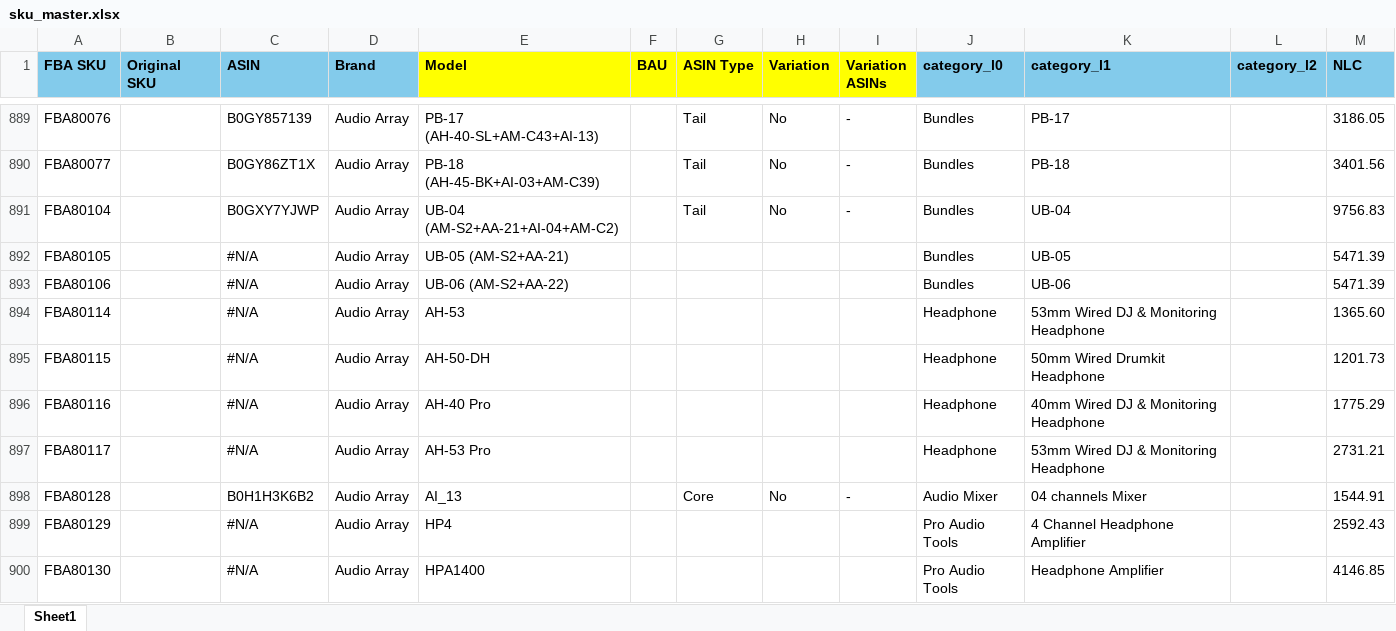
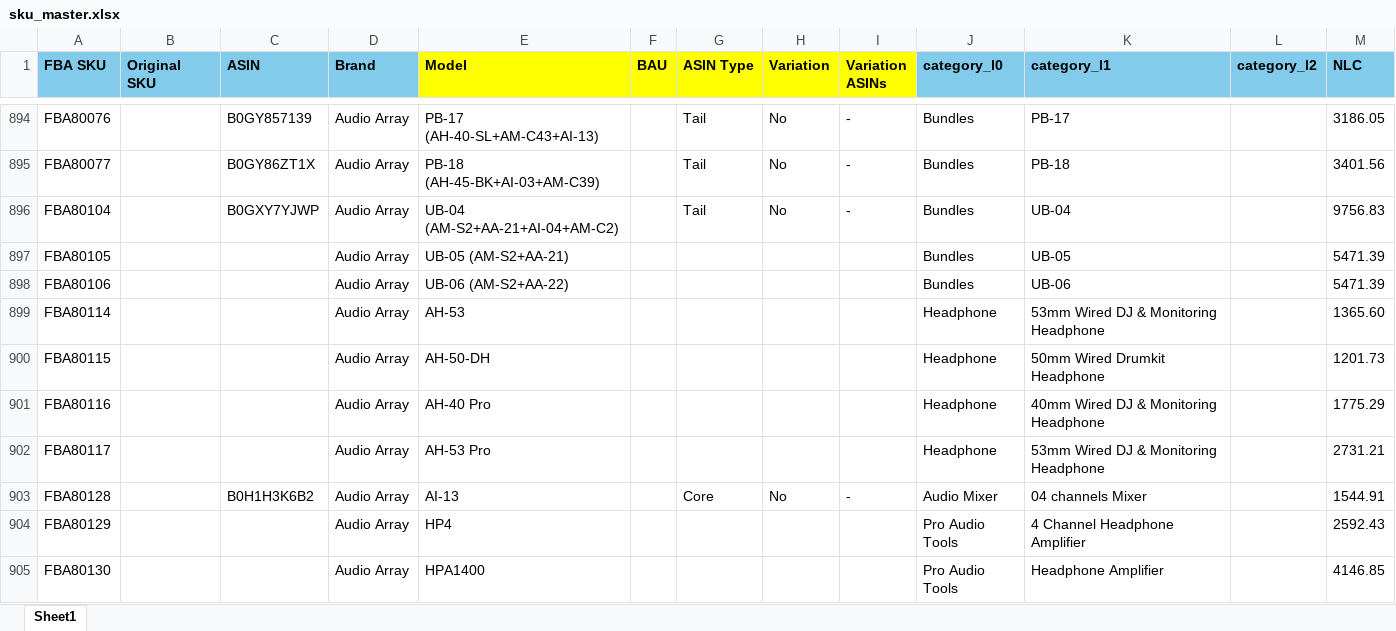
Before and after one commit to nitesh-lang/weekly-dashboard-fastapi, an Excel workbook: data/master/sku_master.xlsx, sheet Sheet1, drawn as a sheet; only a part is shown, gaps mark what is left out; values as stored, in another font and other column widths than the file's, no borders; conditional formats not drawn; addresses are those after the commit; the diff covers the shown part only; the diff names each change by its address in the sheet, - before the commit and + after, or states it on an @@ line.

```diff
--- a/data/master/sku_master.xlsx (sheet Sheet1)
+++ b/data/master/sku_master.xlsx (sheet Sheet1)
-C897:C902 (ASIN): #N/A
+C897:C902 (ASIN): (empty)
-E903 (Model): AI_13
+E903 (Model): AI-13
-C904:C905 (ASIN): #N/A
+C904:C905 (ASIN): (empty)
```
Also changed, not shown: 6 added rows and 19 edited cells elsewhere in this sheet, 30 other files.
